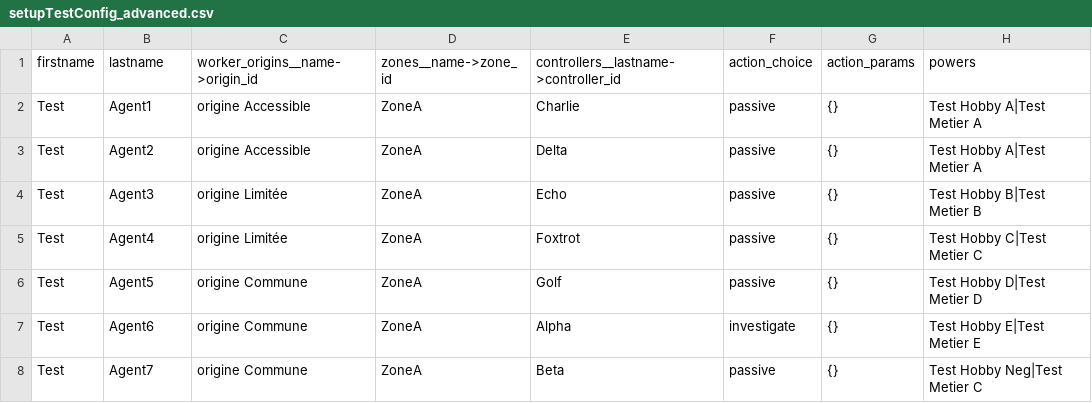
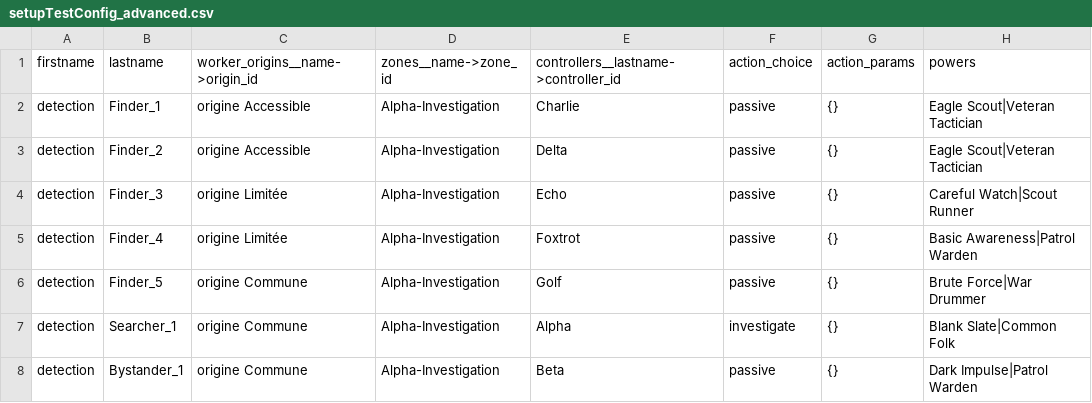
Before and after one commit to Edward-Croc/RPGConquestGame, a CSV file: var/csv/setupTestConfig_advanced.csv, drawn as a sheet.

Commit message:
refactor : Phase 1 — harmonize TestConfig naming across CSVs and tests
Data harmonization rules applied throughout:

Controllers: Lord/Lady + NATO phonetic lastname (Alpha–Golf)
Zones: Greek alphabet + purpose (Alpha-Investigation, Beta-Combat,
  Gamma-Claims, Delta-Disputed, Epsilon-Controlled, Zeta-Unclaimed,
  Eta-Hidden)
Agents: firstname=test group (detection), lastname=role (Finder_1–5,
  Searcher_1, Bystander_1)
Powers: descriptive names replacing generic Test Hobby/Metier labels
  (Eagle Scout, Veteran Tactician, Brute Force, Dark Impulse, etc.)
Worker names pool: thematic descriptive names (Sentinel Vanguard, etc.)

Zone holder change: Beta-Combat is now unclaimed/unheld (clean combat
stats). Alpha holds Gamma-Claims instead (for zone control tests).

Bug fix: replaced click(no_wait_after=True) with click() in all
module fixtures to prevent race condition on TestConfig load.

10 CSV files + 8 test files updated. 128 tests passing.

```diff
--- a/var/csv/setupTestConfig_advanced.csv
+++ b/var/csv/setupTestConfig_advanced.csv
@@ -1,8 +1,8 @@
 firstname,lastname,worker_origins__name->origin_id,zones__name->zone_id,controllers__lastname->controller_id,action_choice,action_params,powers
-Test,Agent1,origine Accessible,ZoneA,Charlie,passive,{},Test Hobby A|Test Metier A
-Test,Agent2,origine Accessible,ZoneA,Delta,passive,{},Test Hobby A|Test Metier A
-Test,Agent3,origine Limitée,ZoneA,Echo,passive,{},Test Hobby B|Test Metier B
-Test,Agent4,origine Limitée,ZoneA,Foxtrot,passive,{},Test Hobby C|Test Metier C
-Test,Agent5,origine Commune,ZoneA,Golf,passive,{},Test Hobby D|Test Metier D
-Test,Agent6,origine Commune,ZoneA,Alpha,investigate,{},Test Hobby E|Test Metier E
-Test,Agent7,origine Commune,ZoneA,Beta,passive,{},Test Hobby Neg|Test Metier C
+detection,Finder_1,origine Accessible,Alpha-Investigation,Charlie,passive,{},Eagle Scout|Veteran Tactician
+detection,Finder_2,origine Accessible,Alpha-Investigation,Delta,passive,{},Eagle Scout|Veteran Tactician
+detection,Finder_3,origine Limitée,Alpha-Investigation,Echo,passive,{},Careful Watch|Scout Runner
+detection,Finder_4,origine Limitée,Alpha-Investigation,Foxtrot,passive,{},Basic Awareness|Patrol Warden
+detection,Finder_5,origine Commune,Alpha-Investigation,Golf,passive,{},Brute Force|War Drummer
+detection,Searcher_1,origine Commune,Alpha-Investigation,Alpha,investigate,{},Blank Slate|Common Folk
+detection,Bystander_1,origine Commune,Alpha-Investigation,Beta,passive,{},Dark Impulse|Patrol Warden
```
Also changed, not shown: var/csv/setupTestConfig_hobbys.csv, var/csv/setupTestConfig_jobs.csv, 15 other files.
